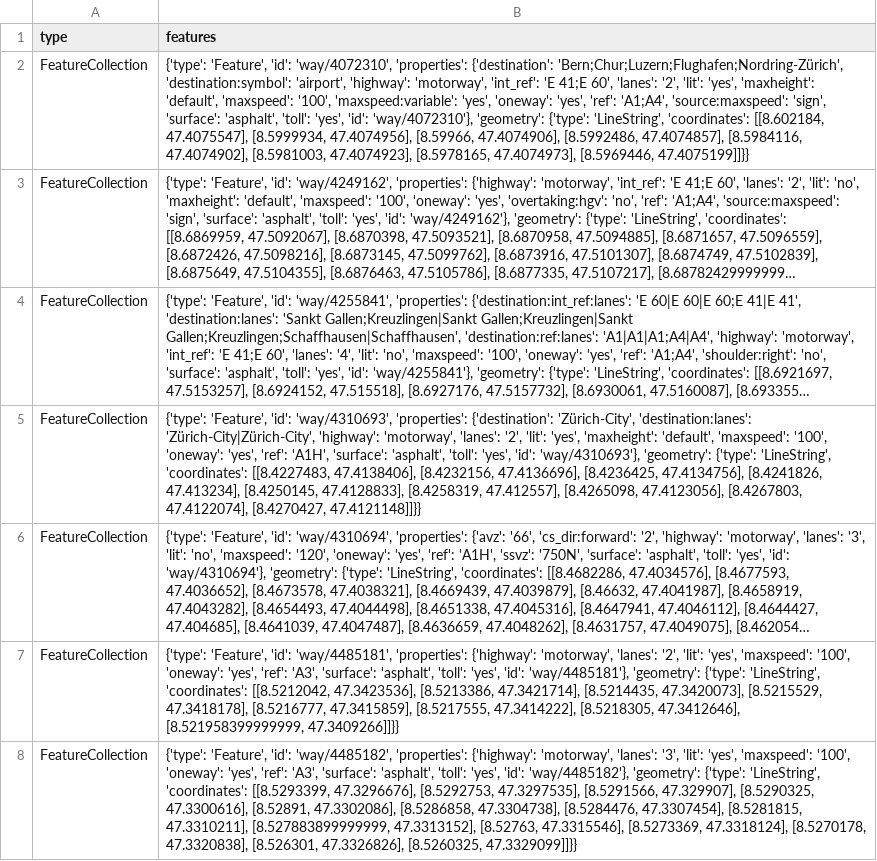
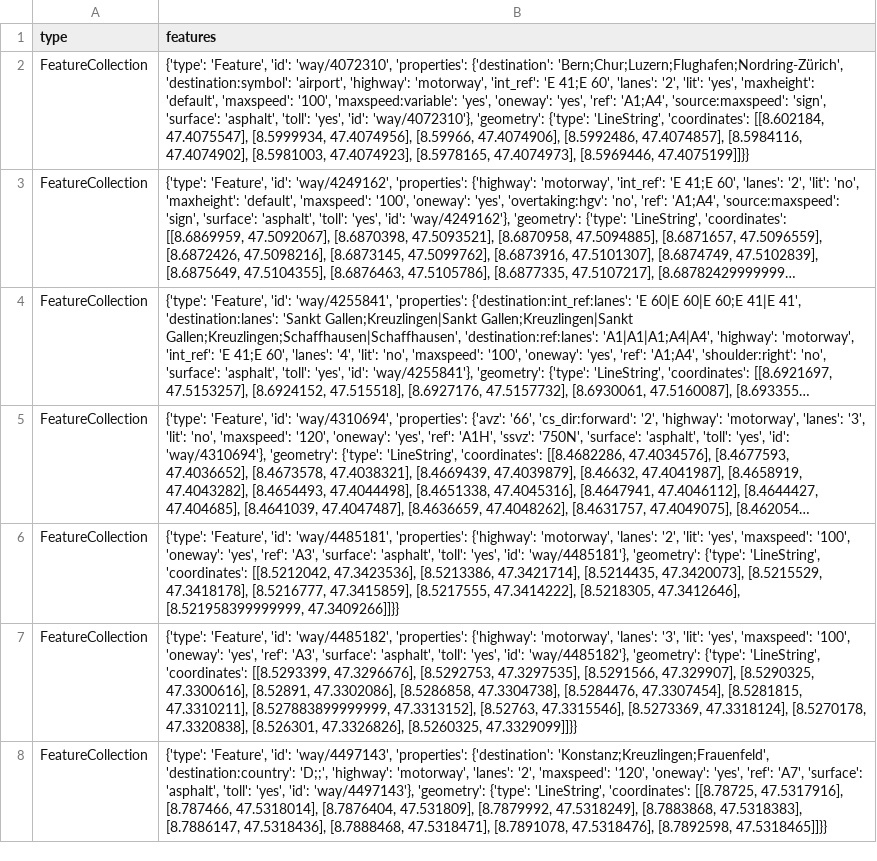
Before and after one commit to OpenBracketsCH/rescue-data, a CSV file: data/csv/highway/motorway/motorway_dispo_srz.csv, drawn as a sheet; only a part is shown; the shorter side is filled out with more unchanged rows; long unchanged cells end in …; the diff covers the shown part only; the diff names each change by its address in the sheet, - before the commit and + after, or states it on an @@ line.

```diff
--- a/data/csv/highway/motorway/motorway_dispo_srz.csv
+++ b/data/csv/highway/motorway/motorway_dispo_srz.csv
-row 5: FeatureCollection | {'type': 'Feature', 'id': 'way/4310693', 'properties': {'destination': 'Zürich-City', 'destination:lanes': 'Zürich-City|Zürich-City', 'highway': 'motorway', 'lanes': '2', 'lit': 'yes', 'maxheight': 'default', 'maxspeed': '100', 'oneway': 'yes', 'ref': 'A1H', 'surface': 'asphalt', 'toll': 'yes', 'id': 'way/4310693'}, 'geometry': {'type': 'LineString', 'coordinates': [[8.4227483, 47.4138406], [8.4232156, 47.4136696], [8.4236425, 47.4134756], [8.4241826, 47.413234], [8.4250145, 47.4128833], [8.4258319, 47.412557], [8.4265098, 47.4123056], [8.4267803, 47.4122074], [8.4270427, 47.4121148]]}}
```
Also changed, not shown: 2 removed rows and 1 edited cell elsewhere in this file, data/csv/defis/defis_stadt_zh.csv, data/csv/facilities/hospital/hospital_switzerland.csv, 10 other files.
